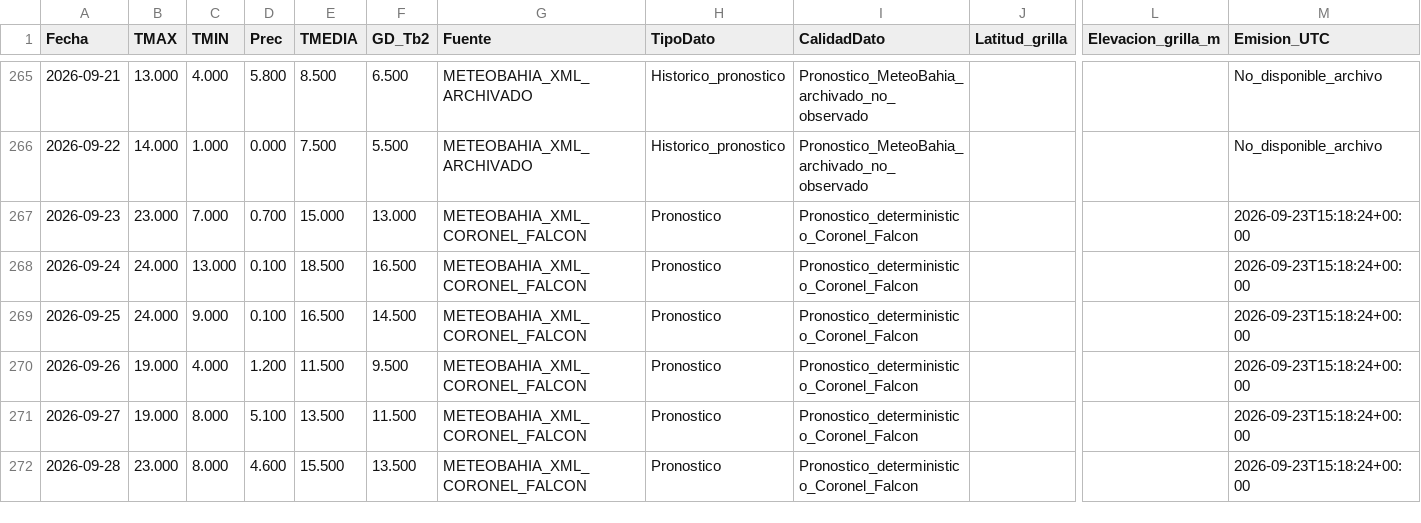
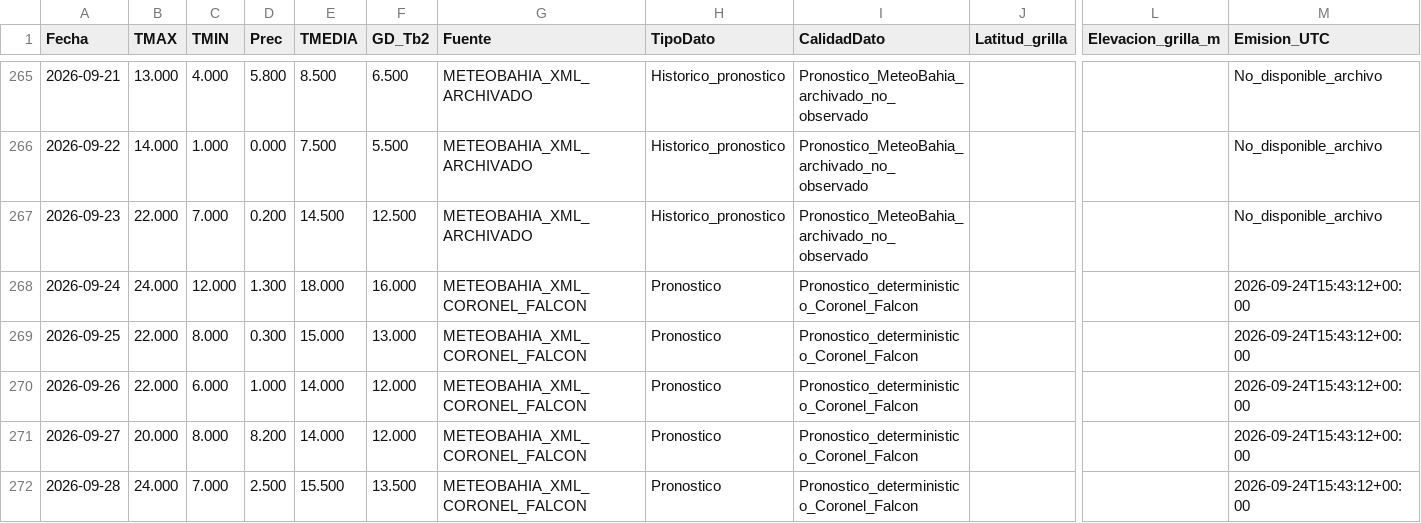
Before and after one commit to PREDWEEM/larti_digitaltween, a CSV file: meteo_daily.csv, drawn as a sheet; only a part is shown, gaps mark what is left out; the diff covers the shown part only; the diff names each change by its address in the sheet, - before the commit and + after, or states it on an @@ line.

```diff
--- a/meteo_daily.csv
+++ b/meteo_daily.csv
-B267 (TMAX): 23.000
+B267 (TMAX): 22.000
-D267 (Prec): 0.700
+D267 (Prec): 0.200
-E267 (TMEDIA): 15.000
+E267 (TMEDIA): 14.500
-F267 (GD_Tb2): 13.000
+F267 (GD_Tb2): 12.500
-G267 (Fuente): METEOBAHIA_XML_CORONEL_FALCON
+G267 (Fuente): METEOBAHIA_XML_ARCHIVADO
-H267 (TipoDato): Pronostico
+H267 (TipoDato): Historico_pronostico
-I267 (CalidadDato): Pronostico_deterministico_Coronel_Falcon
+I267 (CalidadDato): Pronostico_MeteoBahia_archivado_no_observado
-M267 (Emision_UTC): 2026-09-23T15:18:24+00:00
+M267 (Emision_UTC): No_disponible_archivo
-C268 (TMIN): 13.000
+C268 (TMIN): 12.000
-D268 (Prec): 0.100
+D268 (Prec): 1.300
-E268 (TMEDIA): 18.500
+E268 (TMEDIA): 18.000
-F268 (GD_Tb2): 16.500
+F268 (GD_Tb2): 16.000
-M268:M272 (Emision_UTC): 2026-09-23T15:18:24+00:00
+M268:M272 (Emision_UTC): 2026-09-24T15:43:12+00:00
-B269 (TMAX): 24.000
+B269 (TMAX): 22.000
-C269 (TMIN): 9.000
+C269 (TMIN): 8.000
-D269 (Prec): 0.100
+D269 (Prec): 0.300
-E269 (TMEDIA): 16.500
+E269 (TMEDIA): 15.000
-F269 (GD_Tb2): 14.500
+F269 (GD_Tb2): 13.000
-B270 (TMAX): 19.000
+B270 (TMAX): 22.000
-C270 (TMIN): 4.000
+C270 (TMIN): 6.000
-D270 (Prec): 1.200
+D270 (Prec): 1.000
-E270 (TMEDIA): 11.500
+E270 (TMEDIA): 14.000
-F270 (GD_Tb2): 9.500
+F270 (GD_Tb2): 12.000
-B271 (TMAX): 19.000
+B271 (TMAX): 20.000
-D271 (Prec): 5.100
+D271 (Prec): 8.200
-E271 (TMEDIA): 13.500
+E271 (TMEDIA): 14.000
-F271 (GD_Tb2): 11.500
+F271 (GD_Tb2): 12.000
-B272 (TMAX): 23.000
+B272 (TMAX): 24.000
-C272 (TMIN): 8.000
+C272 (TMIN): 7.000
-D272 (Prec): 4.600
+D272 (Prec): 2.500
```
Also changed, not shown: 15 edited cells elsewhere in this file, data/meteo_falcon_pronosticos_archivados_2026.csv, 2 other files.
